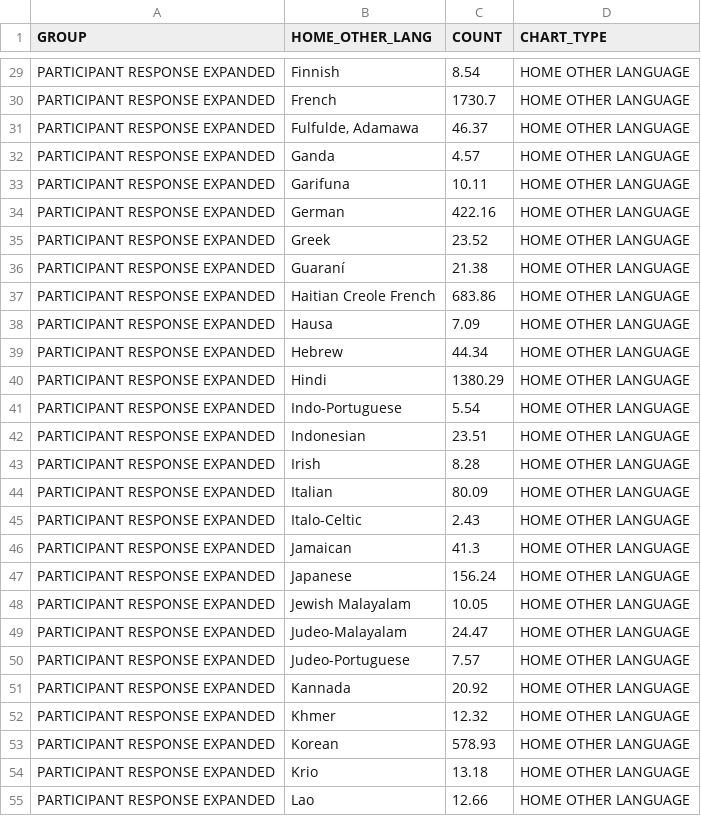
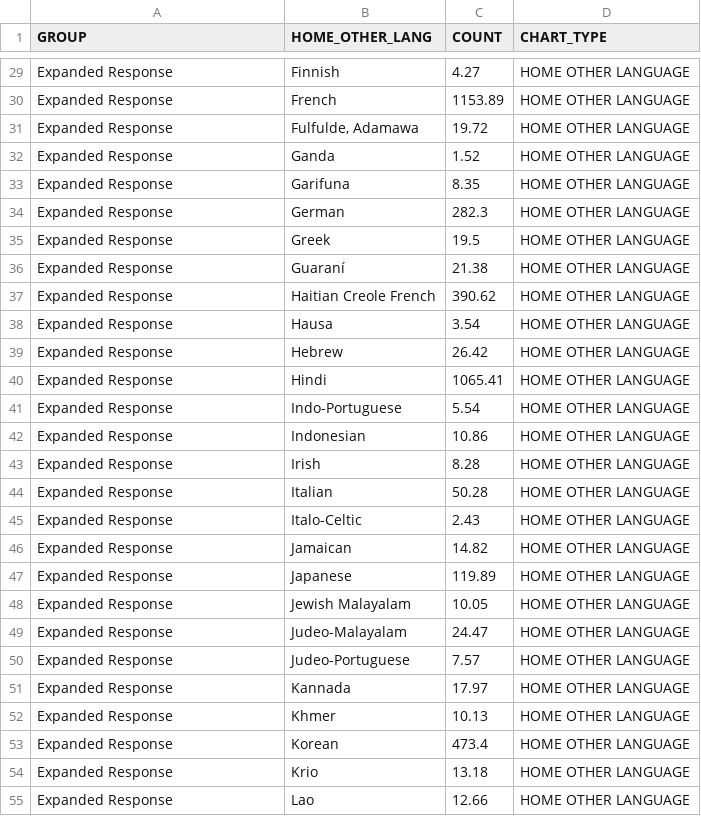
Before and after one commit to atlregional/ActivityViz_Data, a CSV file: data/atlanta/OnboardSurvey/home_other_lang.csv, drawn as a sheet; only a part is shown, gaps mark what is left out; the diff covers the shown part only; the diff names each change by its address in the sheet, - before the commit and + after, or states it on an @@ line.

```diff
--- a/data/atlanta/OnboardSurvey/home_other_lang.csv
+++ b/data/atlanta/OnboardSurvey/home_other_lang.csv
-A29:A55 (GROUP): PARTICIPANT RESPONSE EXPANDED
+A29:A55 (GROUP): Expanded Response
-C29 (COUNT): 8.54
+C29 (COUNT): 4.27
-C30 (COUNT): 1730.7
+C30 (COUNT): 1153.89
-C31 (COUNT): 46.37
+C31 (COUNT): 19.72
-C32 (COUNT): 4.57
+C32 (COUNT): 1.52
-C33 (COUNT): 10.11
+C33 (COUNT): 8.35
-C34 (COUNT): 422.16
+C34 (COUNT): 282.3
-C35 (COUNT): 23.52
+C35 (COUNT): 19.5
-C37 (COUNT): 683.86
+C37 (COUNT): 390.62
-C38 (COUNT): 7.09
+C38 (COUNT): 3.54
-C39 (COUNT): 44.34
+C39 (COUNT): 26.42
-C40 (COUNT): 1380.29
+C40 (COUNT): 1065.41
-C42 (COUNT): 23.51
+C42 (COUNT): 10.86
-C44 (COUNT): 80.09
+C44 (COUNT): 50.28
-C46 (COUNT): 41.3
+C46 (COUNT): 14.82
-C47 (COUNT): 156.24
+C47 (COUNT): 119.89
-C51 (COUNT): 20.92
+C51 (COUNT): 17.97
-C52 (COUNT): 12.32
+C52 (COUNT): 10.13
-C53 (COUNT): 578.93
+C53 (COUNT): 473.4
```
Also changed, not shown: 139 edited cells elsewhere in this file, data/atlanta/OnboardSurvey/income.csv, data/atlanta/OnboardSurvey/origin_place_type.csv, 29 other files.
